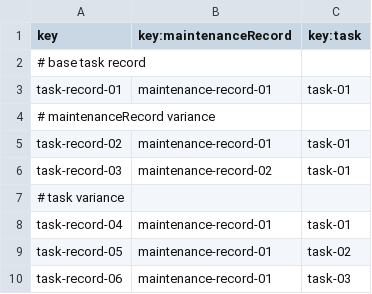
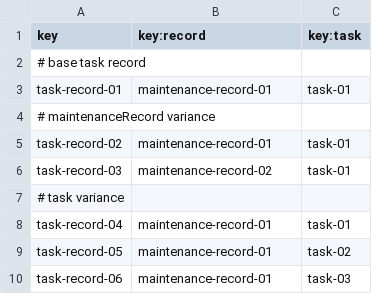
Before and after one commit to mquirosq/Acme-ANS-D04, a CSV file: src/main/resources/WEB-INF/data/sample/task-record.csv, drawn as a sheet.

```diff
--- a/src/main/resources/WEB-INF/data/sample/task-record.csv
+++ b/src/main/resources/WEB-INF/data/sample/task-record.csv
@@ -1,2 +1,2 @@
-key, key:maintenanceRecord, key:task
+key,key:record,key:task
 # base task record
```
Also changed, not shown: src/main/resources/WEB-INF/data/sample/maintenance-record.csv, src/main/resources/WEB-INF/data/sample/technician.csv, 1 other file.
